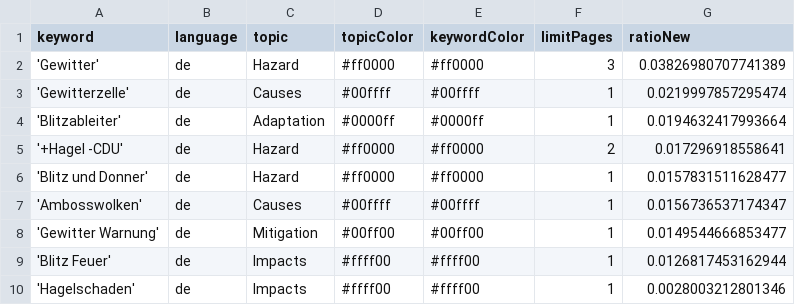
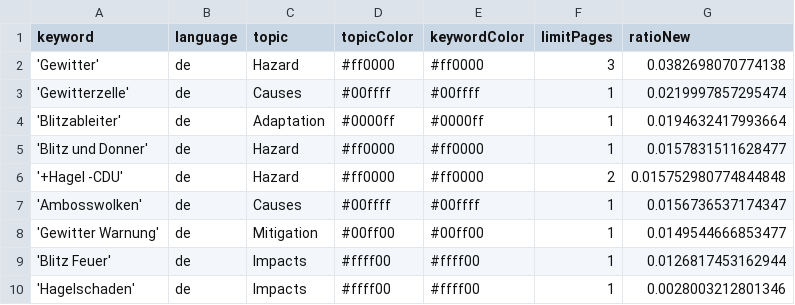
Before and after one commit to friedhumb-news/thunderstormIsComing, a CSV file: keywords.csv, drawn as a sheet.

Commit message:
Commit from GitHub Actions (harvest:0.0)

```diff
--- a/keywords.csv
+++ b/keywords.csv
@@ -1,7 +1,7 @@
 keyword,language,topic,topicColor,keywordColor,limitPages,ratioNew
-'Gewitter',de,Hazard,#ff0000,#ff0000,3,0.03826980707741389
+'Gewitter',de,Hazard,#ff0000,#ff0000,3,0.0382698070774138
 'Gewitterzelle',de,Causes,#00ffff,#00ffff,1,0.0219997857295474
 'Blitzableiter',de,Adaptation,#0000ff,#0000ff,1,0.0194632417993664
-'+Hagel -CDU',de,Hazard,#ff0000,#ff0000,2,0.017296918558641
 'Blitz und Donner',de,Hazard,#ff0000,#ff0000,1,0.0157831511628477
+'+Hagel -CDU',de,Hazard,#ff0000,#ff0000,2,0.015752980774844848
 'Ambosswolken',de,Causes,#00ffff,#00ffff,1,0.0156736537174347
```
